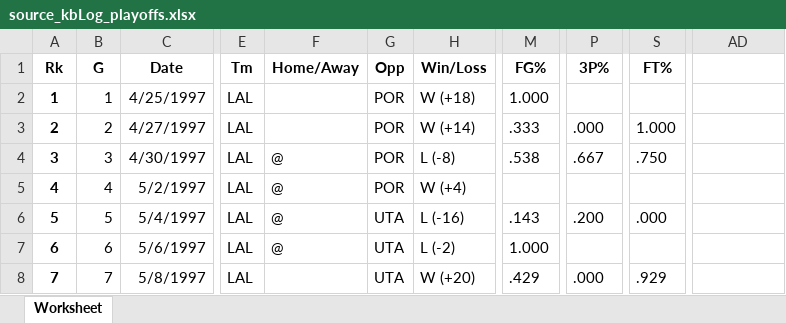
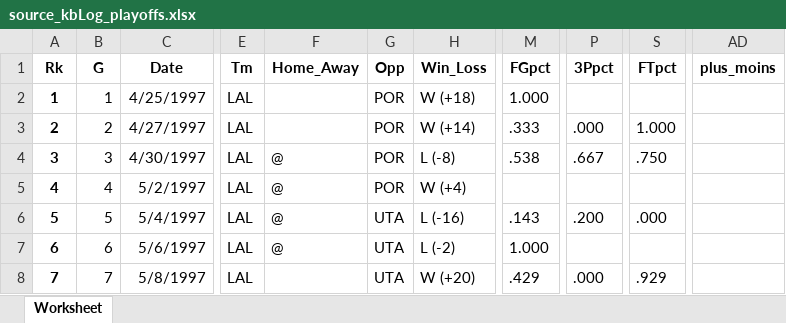
Before and after one commit to o10o/NBA_CEPE_2018_KB, an Excel workbook: data/source_kbLog_playoffs.xlsx, sheet Worksheet, drawn as a sheet; only a part is shown, gaps mark what is left out; values as stored, in another font and other column widths than the file's, no borders; the diff names each change by its address in the sheet, - before the commit and + after, or states it on an @@ line.

```diff
--- a/data/source_kbLog_playoffs.xlsx (sheet Worksheet)
+++ b/data/source_kbLog_playoffs.xlsx (sheet Worksheet)
-F1: Home/Away
+F1: Home_Away
-H1: Win/Loss
+H1: Win_Loss
-M1: FG%
+M1: FGpct
-P1: 3P%
+P1: 3Ppct
-S1: FT%
+S1: FTpct
-AD1: (empty)
+AD1: plus_moins
```
Also changed, not shown: data/source_kbLog_regseason.xlsx, infos_variables.xlsx, 8 other files.
